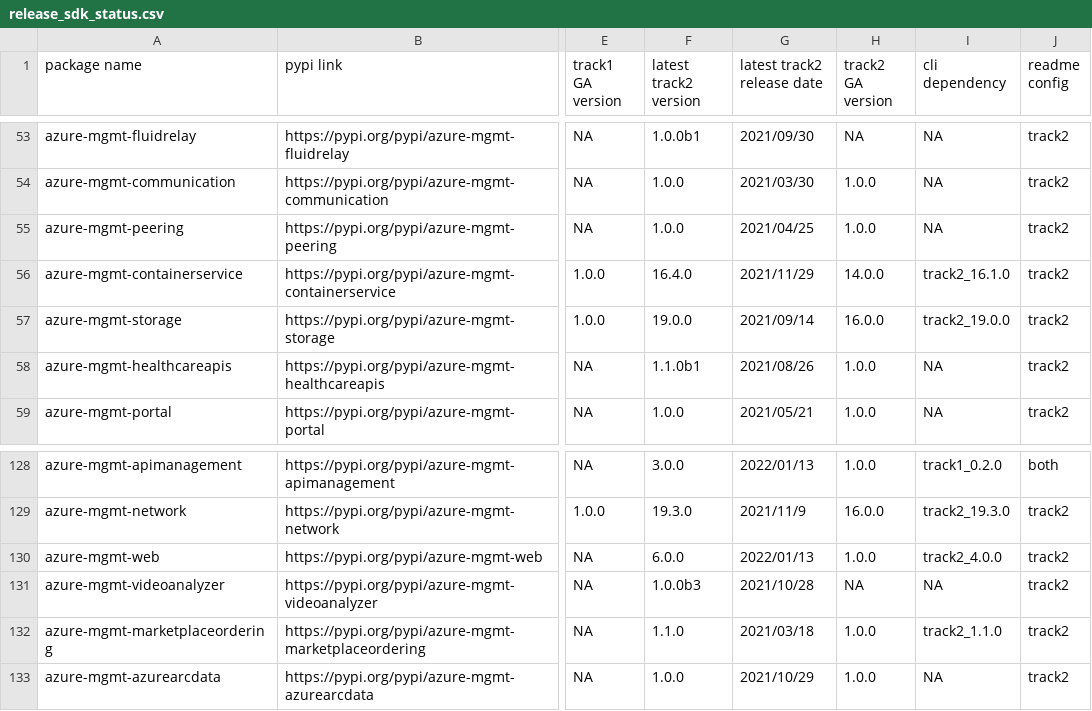
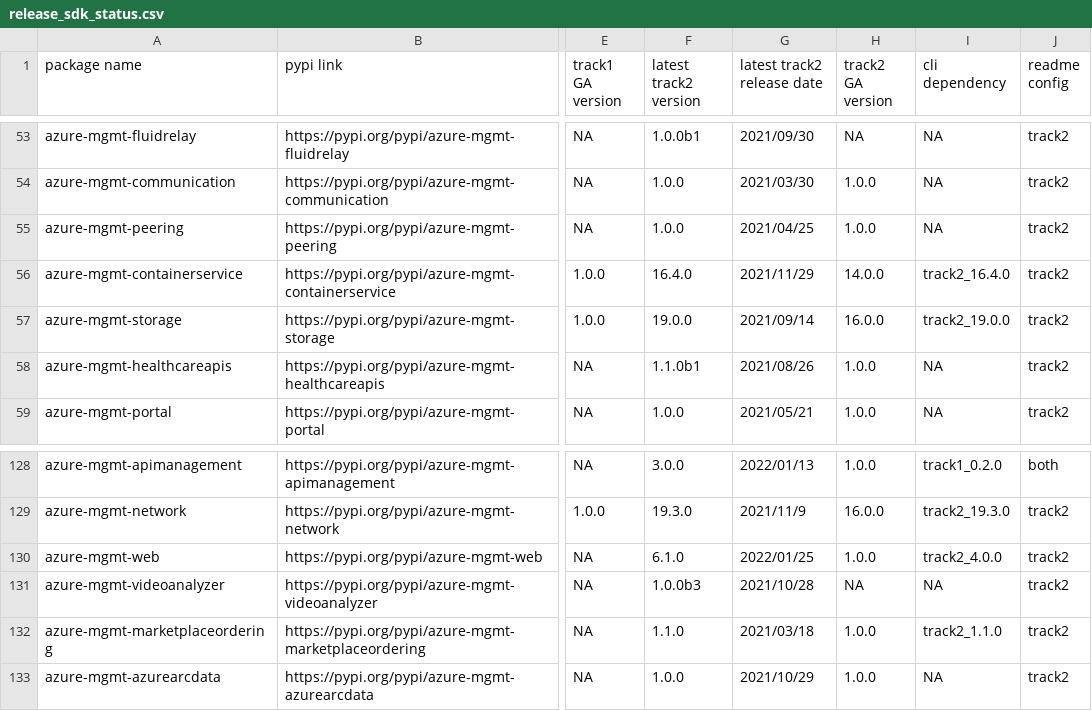
Before and after one commit to msyyc/file-storage, a CSV file: release_sdk_status.csv, drawn as a sheet; only a part is shown, gaps mark what is left out; the diff names each change by its address in the sheet, - before the commit and + after, or states it on an @@ line.

Commit message:
update excel

```diff
--- a/release_sdk_status.csv
+++ b/release_sdk_status.csv
-I56 (cli dependency): track2_16.1.0
+I56 (cli dependency): track2_16.4.0
-F130 (latest track2 version): 6.0.0
+F130 (latest track2 version): 6.1.0
-G130 (latest track2 release date): 2022/01/13
+G130 (latest track2 release date): 2022/01/25
```
